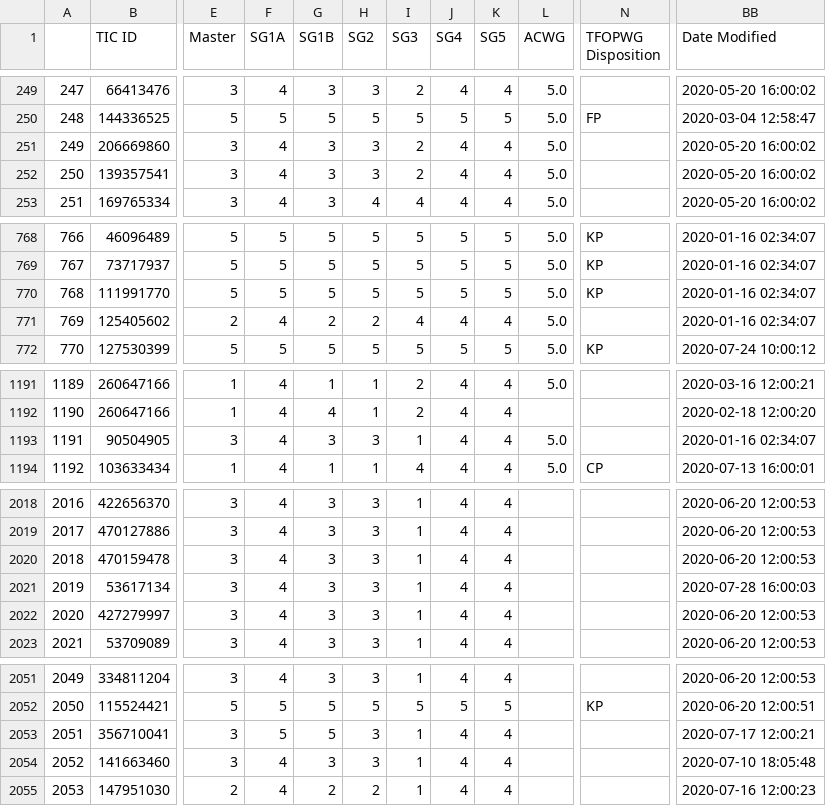
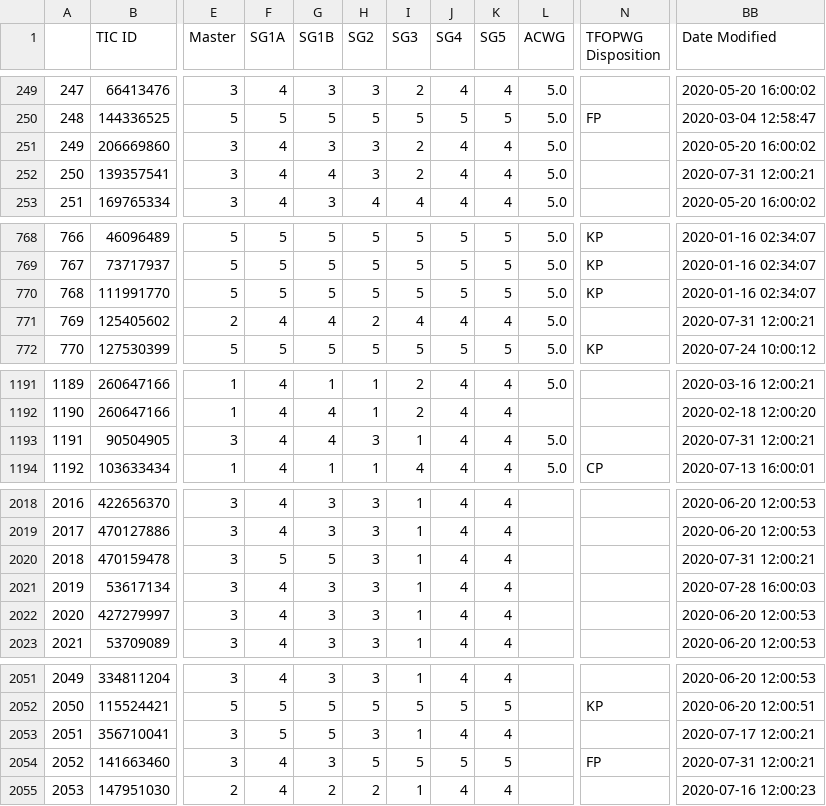
Before and after one commit to elisaquintana/exoplots, a CSV file: data/tess-candidates.csv, drawn as a sheet; only a part is shown, gaps mark what is left out; the diff names each change by its address in the sheet, - before the commit and + after, or states it on an @@ line.

```diff
--- a/data/tess-candidates.csv
+++ b/data/tess-candidates.csv
-G252 (SG1B): 3
+G252 (SG1B): 4
-BB252 (Date Modified): 2020-05-20 16:00:02
+BB252 (Date Modified): 2020-07-31 12:00:21
-G771 (SG1B): 2
+G771 (SG1B): 4
-BB771 (Date Modified): 2020-01-16 02:34:07
+BB771 (Date Modified): 2020-07-31 12:00:21
-G1193 (SG1B): 3
+G1193 (SG1B): 4
-BB1193 (Date Modified): 2020-01-16 02:34:07
+BB1193 (Date Modified): 2020-07-31 12:00:21
-F2020 (SG1A): 4
+F2020 (SG1A): 5
-G2020 (SG1B): 3
+G2020 (SG1B): 5
-BB2020 (Date Modified): 2020-06-20 12:00:53
+BB2020 (Date Modified): 2020-07-31 12:00:21
-H2054 (SG2): 3
+H2054 (SG2): 5
-I2054 (SG3): 1
+I2054 (SG3): 5
-J2054 (SG4): 4
+J2054 (SG4): 5
-K2054 (SG5): 4
+K2054 (SG5): 5
-N2054 (TFOPWG Disposition): (empty)
+N2054 (TFOPWG Disposition): FP
-BB2054 (Date Modified): 2020-07-10 18:05:48
+BB2054 (Date Modified): 2020-07-31 12:00:21
```
Also changed, not shown: 23 other files.
